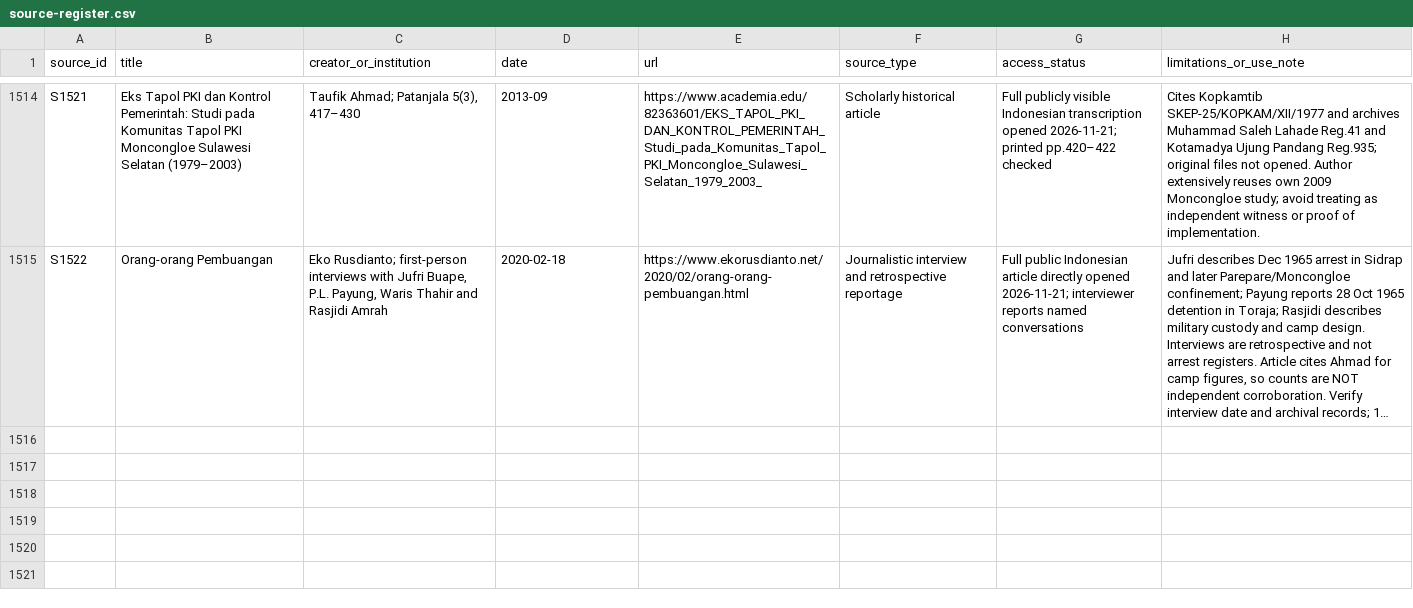
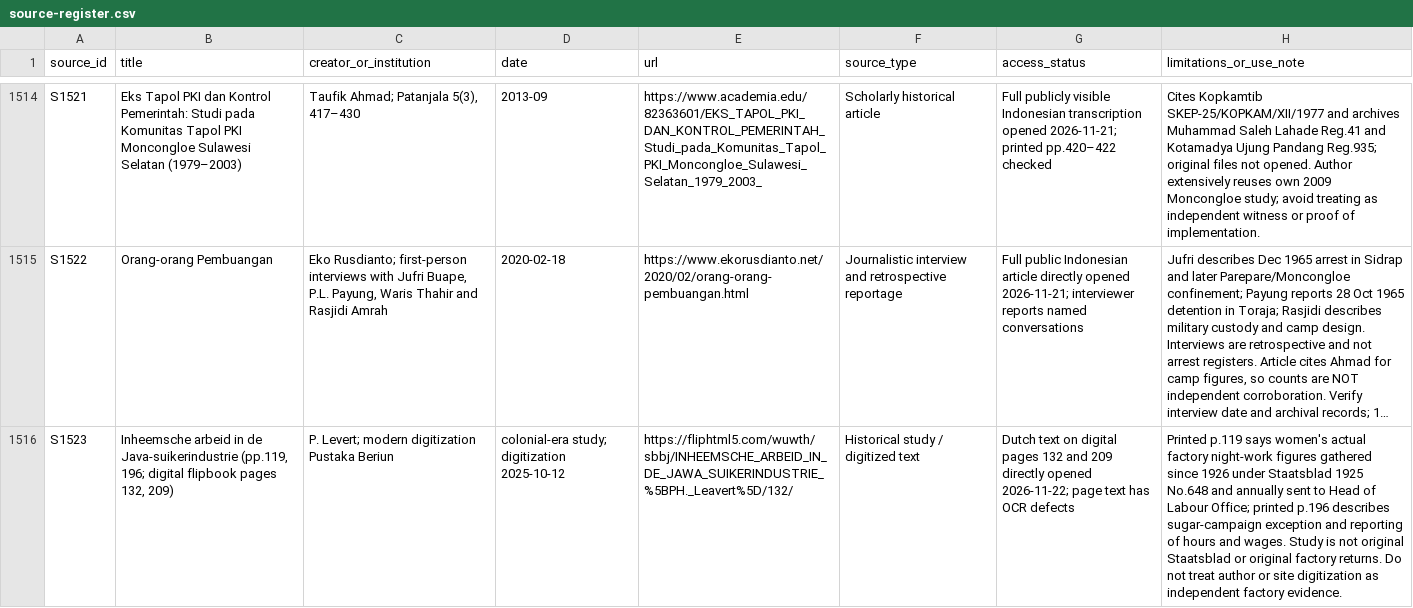
Before and after one commit to ch3758134-prog/aca, a CSV file: research/indonesia-1965/archive/records/source-register.csv, drawn as a sheet; only a part is shown, gaps mark what is left out; long unchanged cells end in …; the diff names each change by its address in the sheet, - before the commit and + after, or states it on an @@ line.

Commit message:
research(indonesia): register colonial sugar night-work source and archival lead

```diff
--- a/research/indonesia-1965/archive/records/source-register.csv
+++ b/research/indonesia-1965/archive/records/source-register.csv
+row 1516: S1523 | Inheemsche arbeid in de Java-suikerindustrie (pp.119, 196; digital flipbook pages 132, 209) | P. Levert; modern digitization Pustaka Beriun | colonial-era study; digitization 2025-10-12 | https://fliphtml5.com/wuwth/sbbj/INHEEMSCHE_ARBEID_IN_DE_JAWA_SUIKERINDUSTRIE_%5BPH._Leavert%5D/132/ | Historical study / digitized text | Dutch text on digital pages 132 and 209 directly opened 2026-11-22; page text has OCR defects | Printed p.119 says women's actual factory night-work figures gathered since 1926 under Staatsblad 1925 No.648 and annually sent to Head of Labour Office; printed p.196 describes sugar-campaign exception and reporting of hours and wages. Study is not original Staatsblad or original factory returns. Do not treat author or site digitization as independent factory evidence.
```
